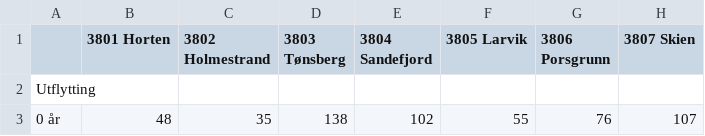
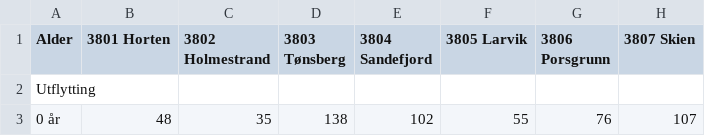
Before and after one commit to evensrii/VT_Pluss, a CSV file: 02_Redigerte data/01_Befolkning/Flytting etter alder 2016-2020 panda.csv, drawn as a sheet; only a part is shown; the diff names each change by its address in the sheet, - before the commit and + after, or states it on an @@ line.

Commit message:
Update Flytting etter alder 2016-2020 panda.csv

```diff
--- a/02_Redigerte data/01_Befolkning/Flytting etter alder 2016-2020 panda.csv
+++ b/02_Redigerte data/01_Befolkning/Flytting etter alder 2016-2020 panda.csv
-A1: (empty)
+A1: Alder
```
